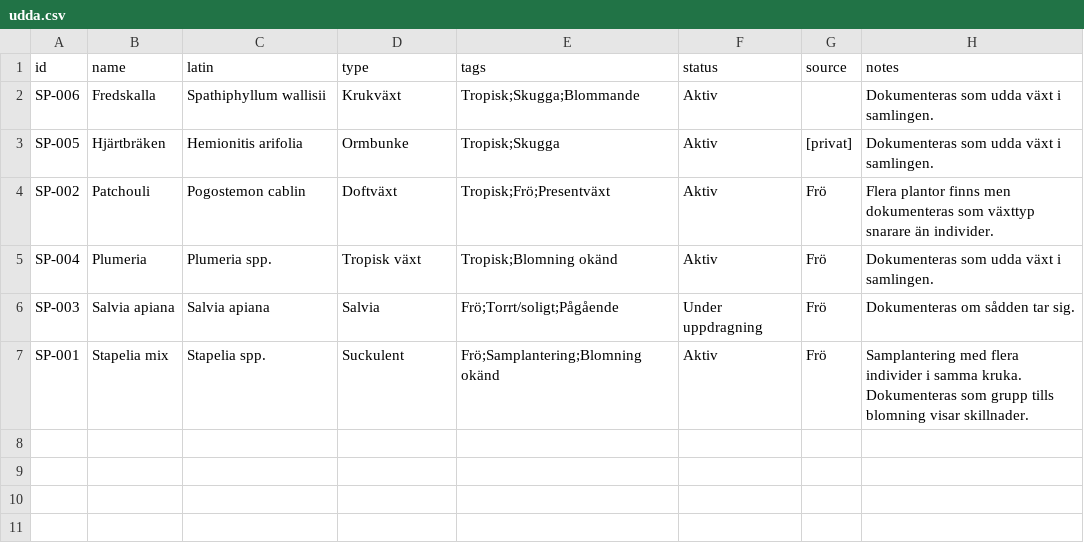
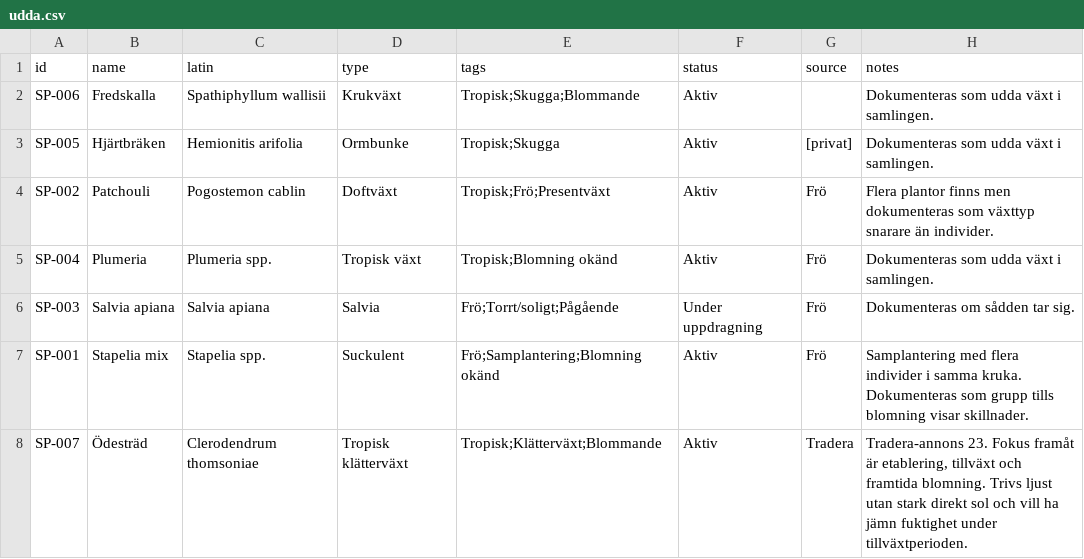
Before and after one commit to huasdy/mina-vaxter, a CSV file: data/udda.csv, drawn as a sheet.

Commit message:
Uppdatera hibiskusgroddar och ödesträd

```diff
--- a/data/udda.csv
+++ b/data/udda.csv
@@ -7 +7,2 @@ SP-003,Salvia apiana,Salvia apiana,Salvia,Frö;Torrt/soligt;Pågående,Under upp
 SP-001,Stapelia mix,Stapelia spp.,Suckulent,Frö;Samplantering;Blomning okänd,Aktiv,Frö,Samplantering med flera individer i samma kruka. Dokumenteras som grupp tills blomning visar skillnader.
+SP-007,Ödesträd,Clerodendrum thomsoniae,Tropisk klätterväxt,Tropisk;Klätterväxt;Blommande,Aktiv,Tradera,"Tradera-annons 23. Fokus framåt är etablering, tillväxt och framtida blomning. Trivs ljust utan stark direkt sol och vill ha jämn fuktighet under tillväxtperioden."
```
Also changed, not shown: data/hibiskus_bilder.csv, data/hibiskusar.csv, 14 other files.
